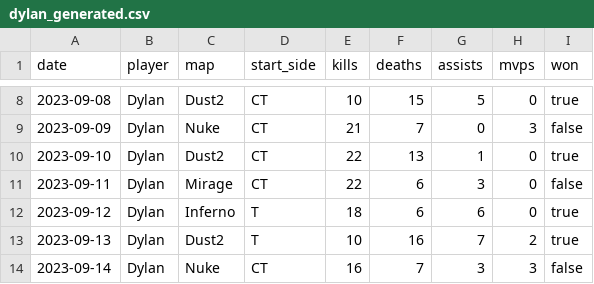
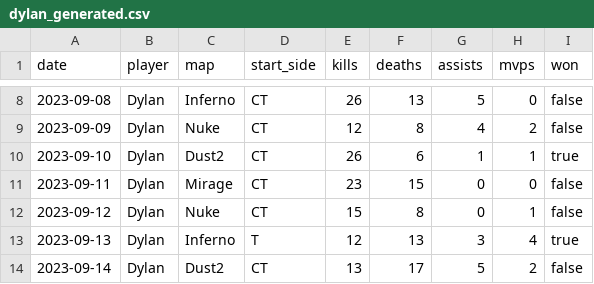
Before and after one commit to BlackAngelTVdev/323-Programmation_fonctionnelle, a CSV file: Perso/E-sport_traker/data/dylan_generated.csv, drawn as a sheet; only a part is shown, gaps mark what is left out; the diff covers the shown part only.

```diff
--- a/Perso/E-sport_traker/data/dylan_generated.csv
+++ b/Perso/E-sport_traker/data/dylan_generated.csv
@@ -8,7 +8,7 @@ date,player,map,start_side,kills,deaths,assists,mvps,won
-2023-09-08,Dylan,Dust2,CT,10,15,5,0,true
-2023-09-09,Dylan,Nuke,CT,21,7,0,3,false
-2023-09-10,Dylan,Dust2,CT,22,13,1,0,true
-2023-09-11,Dylan,Mirage,CT,22,6,3,0,false
-2023-09-12,Dylan,Inferno,T,18,6,6,0,true
-2023-09-13,Dylan,Dust2,T,10,16,7,2,true
-2023-09-14,Dylan,Nuke,CT,16,7,3,3,false
+2023-09-08,Dylan,Inferno,CT,26,13,5,0,false
+2023-09-09,Dylan,Nuke,CT,12,8,4,2,false
+2023-09-10,Dylan,Dust2,CT,26,6,1,1,true
+2023-09-11,Dylan,Mirage,CT,23,15,0,0,false
+2023-09-12,Dylan,Nuke,CT,15,8,0,1,false
+2023-09-13,Dylan,Inferno,T,12,13,3,4,true
+2023-09-14,Dylan,Dust2,CT,13,17,5,2,false
```
Also changed, not shown: 70 edited cells elsewhere in this file, Perso/E-sport_traker/data/kiara_generated.csv, Perso/E-sport_traker/data/noé_generated.csv, 3 other files.
